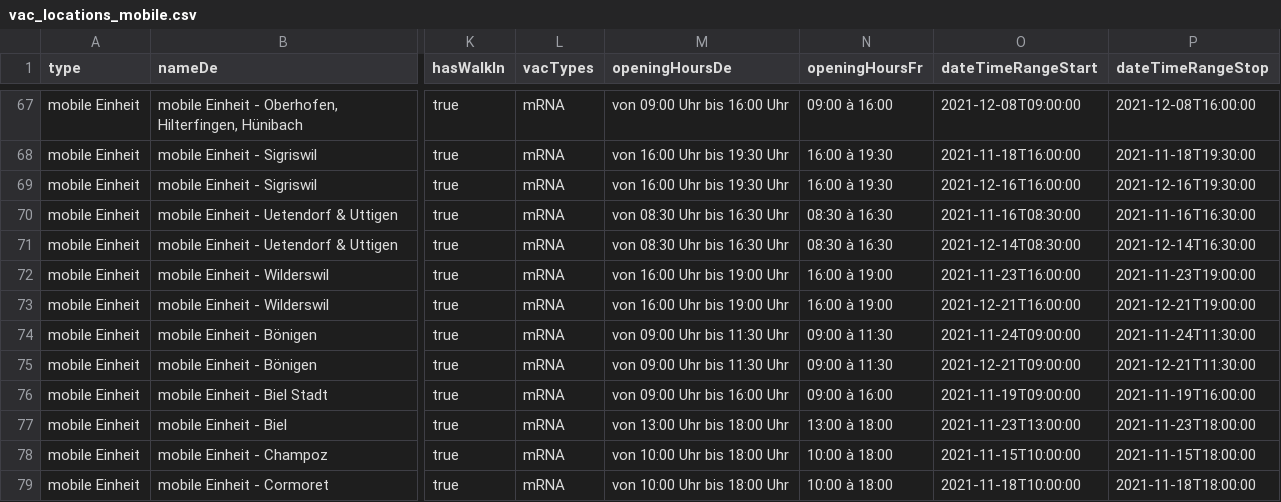
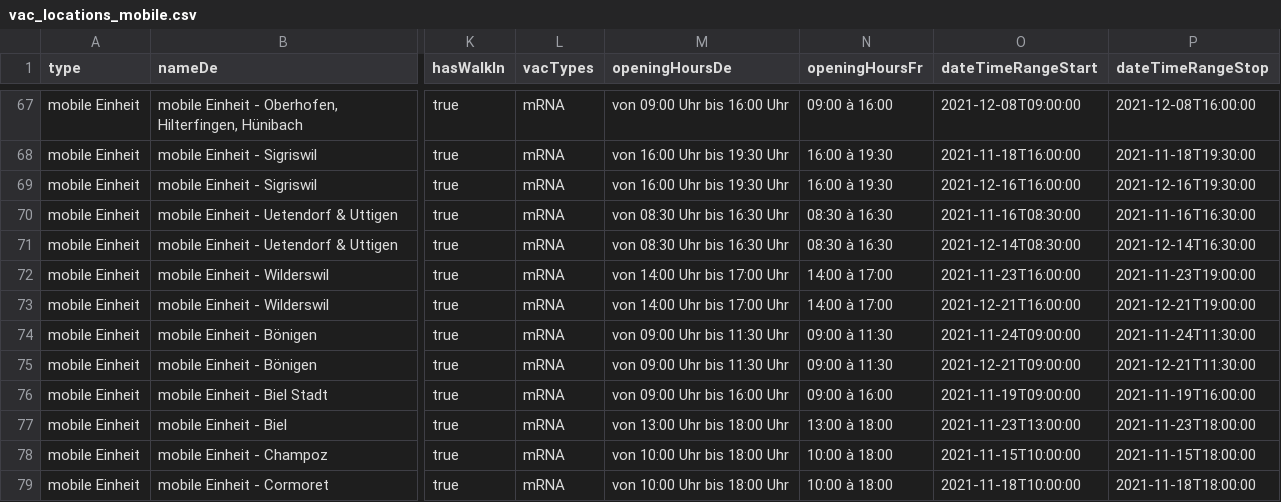
Before and after one commit to openDataBE/VacOffer, a CSV file: vac_locations_mobile.csv, drawn as a sheet; only a part is shown, gaps mark what is left out; the diff names each change by its address in the sheet, - before the commit and + after, or states it on an @@ line.

Commit message:
Update vac_locations_mobile.csv
update opening hours wilderswil

```diff
--- a/vac_locations_mobile.csv
+++ b/vac_locations_mobile.csv
-M72:M73 (openingHoursDe): von 16:00 Uhr bis 19:00 Uhr
+M72:M73 (openingHoursDe): von 14:00 Uhr bis 17:00 Uhr
-N72:N73 (openingHoursFr): 16:00 à 19:00
+N72:N73 (openingHoursFr): 14:00 à 17:00
```
